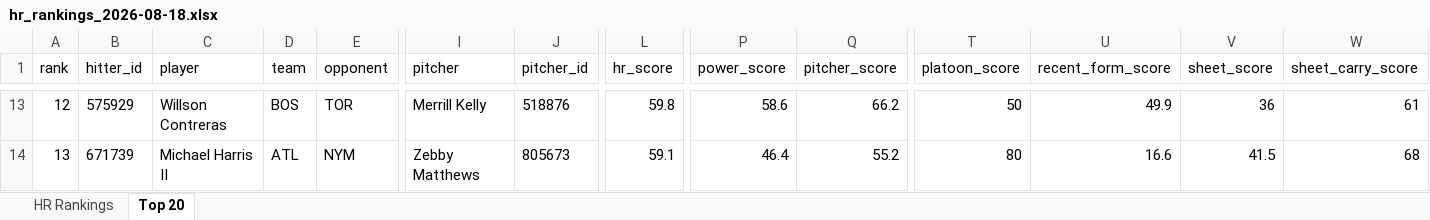
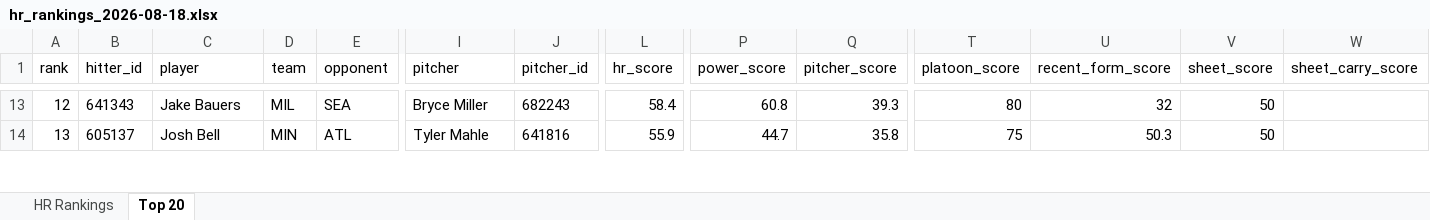
Before and after one commit to etbell28/ghost-analytics, an Excel workbook: outputs/daily/hr_rankings_2026-08-18.xlsx, sheet Top 20, drawn as a sheet; only a part is shown, gaps mark what is left out; values as stored, in another font and other column widths than the file's, no borders; the diff covers the shown part only; the diff names each change by its address in the sheet, - before the commit and + after, or states it on an @@ line.

```diff
--- a/outputs/daily/hr_rankings_2026-08-18.xlsx (sheet Top 20)
+++ b/outputs/daily/hr_rankings_2026-08-18.xlsx (sheet Top 20)
-B13 (hitter_id): 575929
+B13 (hitter_id): 641343
-C13 (player): Willson Contreras
+C13 (player): Jake Bauers
-D13 (team): BOS
+D13 (team): MIL
-E13 (opponent): TOR
+E13 (opponent): SEA
-I13 (pitcher): Merrill Kelly
+I13 (pitcher): Bryce Miller
-J13 (pitcher_id): 518876
+J13 (pitcher_id): 682243
-L13 (hr_score): 59.8
+L13 (hr_score): 58.4
-P13 (power_score): 58.6
+P13 (power_score): 60.8
-Q13 (pitcher_score): 66.2
+Q13 (pitcher_score): 39.3
-T13 (platoon_score): 50
+T13 (platoon_score): 80
-U13 (recent_form_score): 49.9
+U13 (recent_form_score): 32
-V13 (sheet_score): 36
+V13 (sheet_score): 50
-W13 (sheet_carry_score): 61
+W13 (sheet_carry_score): (empty)
-B14 (hitter_id): 671739
+B14 (hitter_id): 605137
-C14 (player): Michael Harris II
+C14 (player): Josh Bell
-D14 (team): ATL
+D14 (team): MIN
-E14 (opponent): NYM
+E14 (opponent): ATL
-I14 (pitcher): Zebby Matthews
+I14 (pitcher): Tyler Mahle
-J14 (pitcher_id): 805673
+J14 (pitcher_id): 641816
-L14 (hr_score): 59.1
+L14 (hr_score): 55.9
-P14 (power_score): 46.4
+P14 (power_score): 44.7
-Q14 (pitcher_score): 55.2
+Q14 (pitcher_score): 35.8
-T14 (platoon_score): 80
+T14 (platoon_score): 75
-U14 (recent_form_score): 16.6
+U14 (recent_form_score): 50.3
-V14 (sheet_score): 41.5
+V14 (sheet_score): 50
-W14 (sheet_carry_score): 68
+W14 (sheet_carry_score): (empty)
```
Also changed, not shown: 1 added row, 1 removed row and 498 edited cells elsewhere in this sheet, sheet HR Rankings, outputs/hr_rankings.xlsx, 8 other files.
